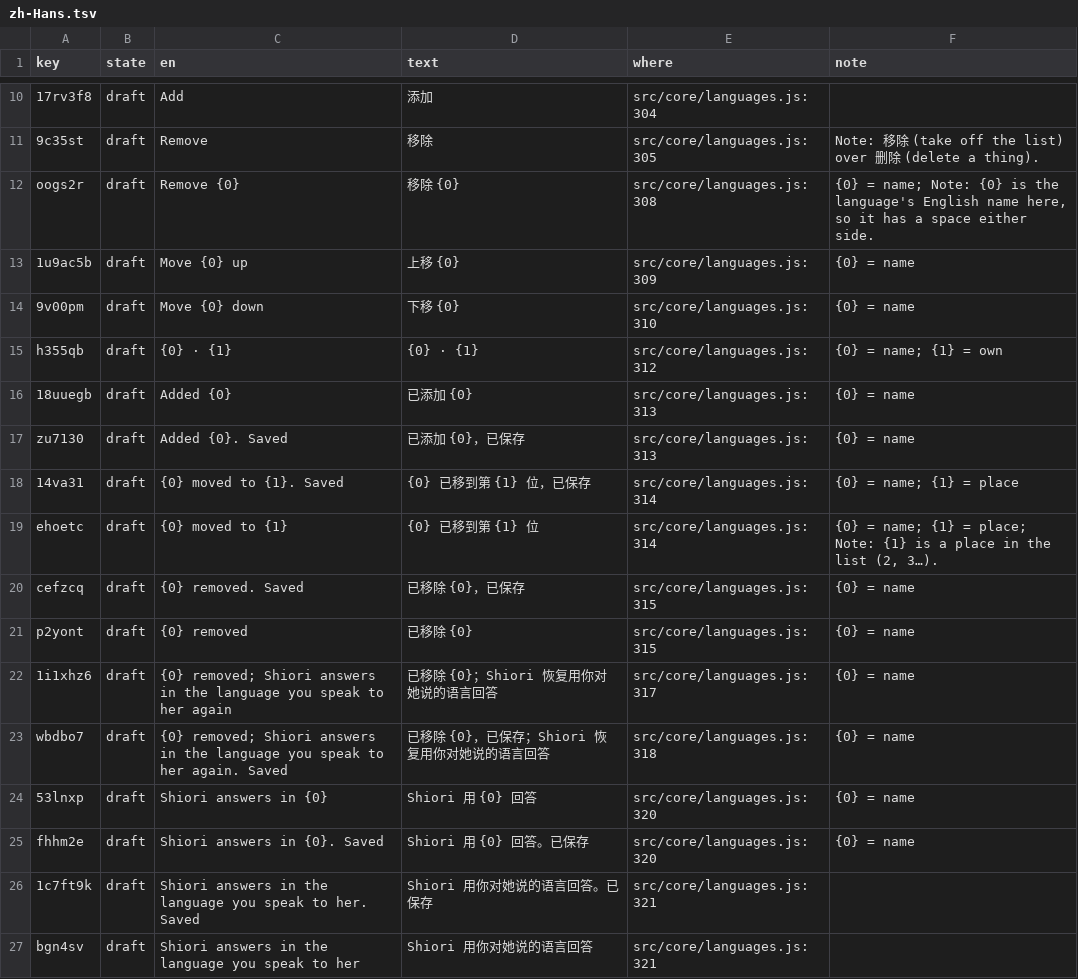
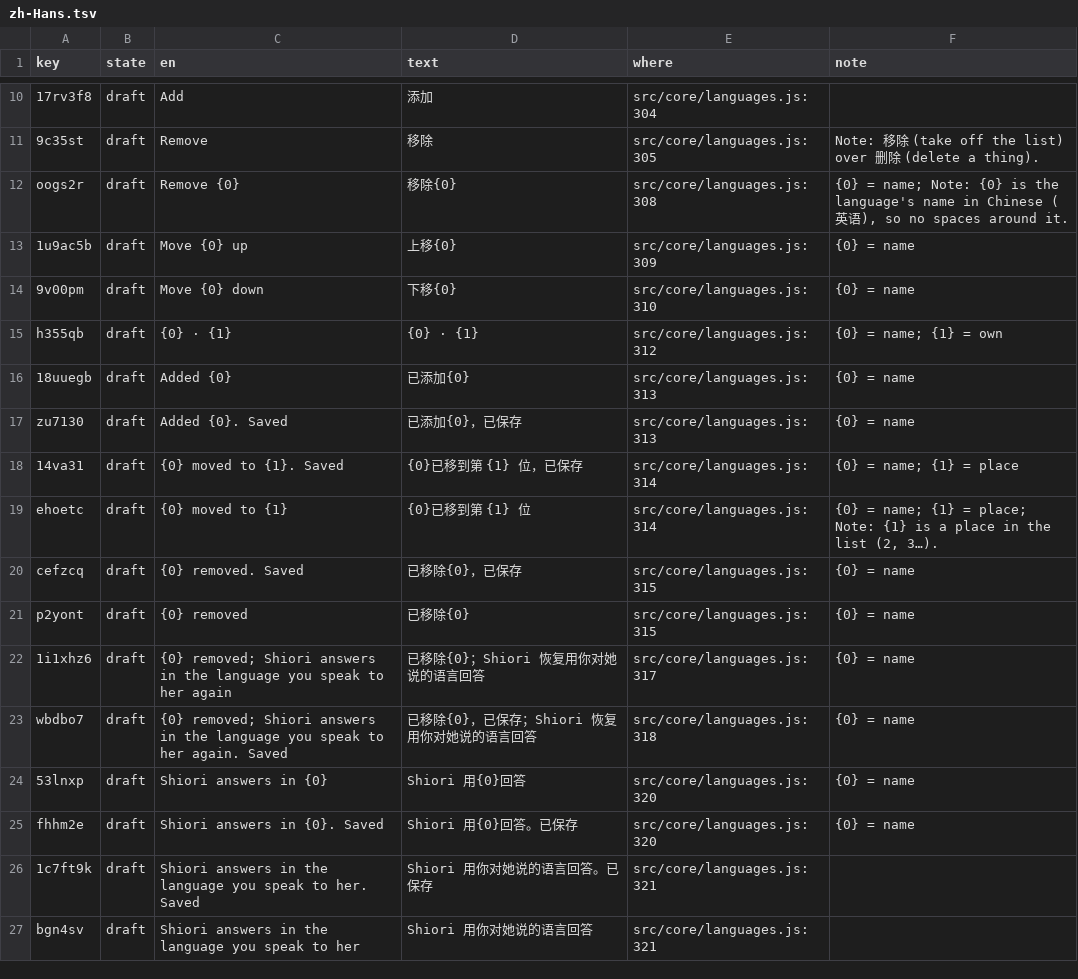
Before and after one commit to annai-guide/annai, a TSV file: l10n/zh-Hans.tsv, drawn as a sheet; only a part is shown, gaps mark what is left out; the diff covers the shown part only; the diff names each change by its address in the sheet, - before the commit and + after, or states it on an @@ line.

```diff
--- a/l10n/zh-Hans.tsv
+++ b/l10n/zh-Hans.tsv
-D12 (text): 移除 {0}
+D12 (text): 移除{0}
-F12 (note): …the language's English name here, so it has a space either side.
+F12 (note): …the language's name in Chinese (英语), so no spaces around it.
-D13 (text): 上移 {0}
+D13 (text): 上移{0}
-D14 (text): 下移 {0}
+D14 (text): 下移{0}
-D16 (text): 已添加 {0}
+D16 (text): 已添加{0}
-D17 (text): 已添加 {0}，已保存
+D17 (text): 已添加{0}，已保存
-D18 (text): {0} 已移到第 {1} 位，已保存
+D18 (text): {0}已移到第 {1} 位，已保存
-D19 (text): {0} 已移到第 {1} 位
+D19 (text): {0}已移到第 {1} 位
-D20 (text): 已移除 {0}，已保存
+D20 (text): 已移除{0}，已保存
-D21 (text): 已移除 {0}
+D21 (text): 已移除{0}
-D22 (text): 已移除 {0}；Shiori 恢复用你对她说的语言回答
+D22 (text): 已移除{0}；Shiori 恢复用你对她说的语言回答
-D23 (text): 已移除 {0}，已保存；Shiori 恢复用你对她说的语言回答
+D23 (text): 已移除{0}，已保存；Shiori 恢复用你对她说的语言回答
-D24 (text): Shiori 用 {0} 回答
+D24 (text): Shiori 用{0}回答
-D25 (text): Shiori 用 {0} 回答。已保存
+D25 (text): Shiori 用{0}回答。已保存
```
Also changed, not shown: 13 edited cells elsewhere in this file, l10n/ja.tsv, 6 other files.
